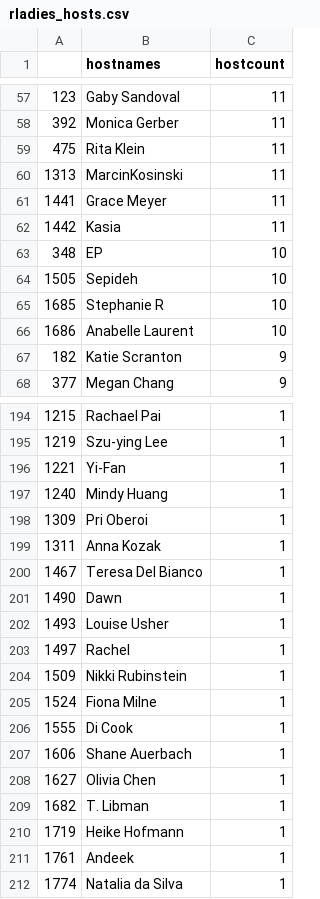
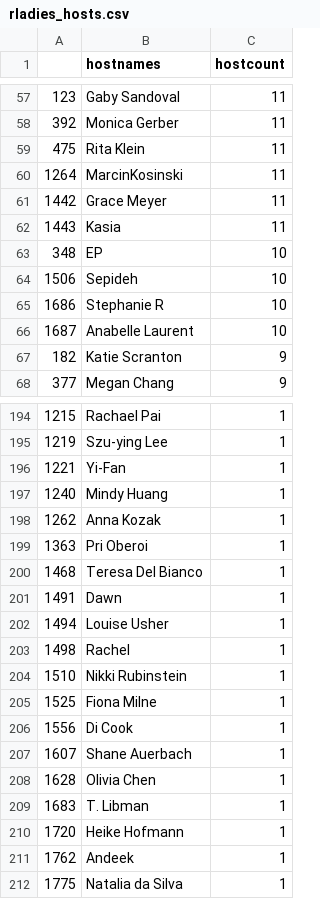
Before and after one commit to r-community/user-groups, a CSV file: docs/data/rladies_hosts.csv, drawn as a sheet; only a part is shown, gaps mark what is left out; the diff covers the shown part only.

```diff
--- a/docs/data/rladies_hosts.csv
+++ b/docs/data/rladies_hosts.csv
@@ -59,9 +59,9 @@
 "475","Rita Klein",11
-"1313","MarcinKosinski",11
-"1441","Grace Meyer",11
-"1442","Kasia ",11
+"1264","MarcinKosinski",11
+"1442","Grace Meyer",11
+"1443","Kasia ",11
 "348","EP",10
-"1505","Sepideh",10
-"1685","Stephanie R",10
-"1686","Anabelle Laurent",10
+"1506","Sepideh",10
+"1686","Stephanie R",10
+"1687","Anabelle Laurent",10
 "182","Katie Scranton",9
@@ -197,16 +197,16 @@
 "1240","Mindy Huang",1
-"1309","Pri Oberoi",1
-"1311","Anna Kozak",1
-"1467","Teresa Del Bianco",1
-"1490","Dawn",1
-"1493","Louise Usher",1
-"1497","Rachel",1
-"1509","Nikki Rubinstein",1
-"1524","Fiona Milne",1
-"1555","Di Cook",1
-"1606","Shane Auerbach",1
-"1627","Olivia Chen",1
-"1682","T. Libman",1
-"1719","Heike Hofmann",1
-"1761","Andeek",1
-"1774","Natalia da Silva",1
+"1262","Anna Kozak",1
+"1363","Pri Oberoi",1
+"1468","Teresa Del Bianco",1
+"1491","Dawn",1
+"1494","Louise Usher",1
+"1498","Rachel",1
+"1510","Nikki Rubinstein",1
+"1525","Fiona Milne",1
+"1556","Di Cook",1
+"1607","Shane Auerbach",1
+"1628","Olivia Chen",1
+"1683","T. Libman",1
+"1720","Heike Hofmann",1
+"1762","Andeek",1
+"1775","Natalia da Silva",1
```
Also changed, not shown: 3 added rows, 3 removed rows and 35 edited cells elsewhere in this file, docs/data/rladies.csv, docs/data/rugs.csv, 5 other files.
